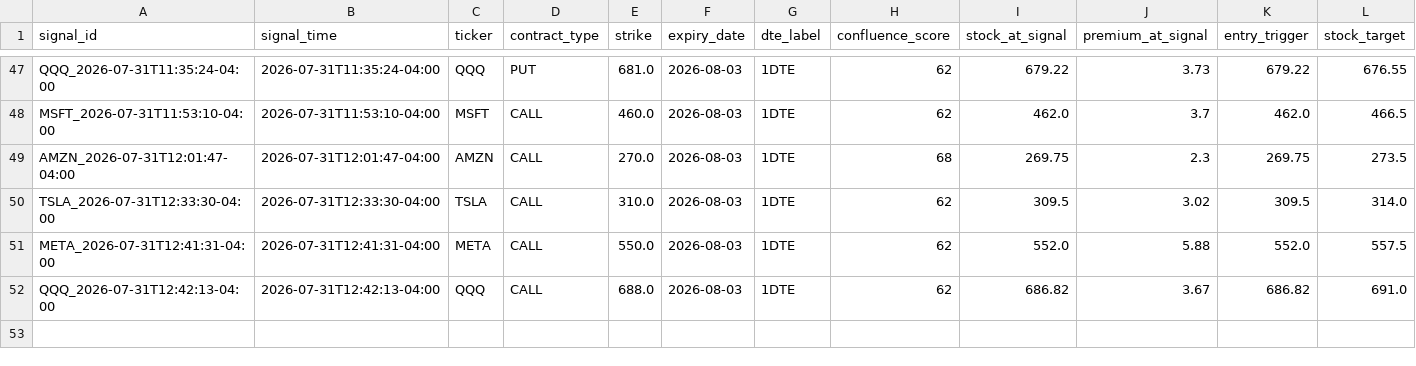
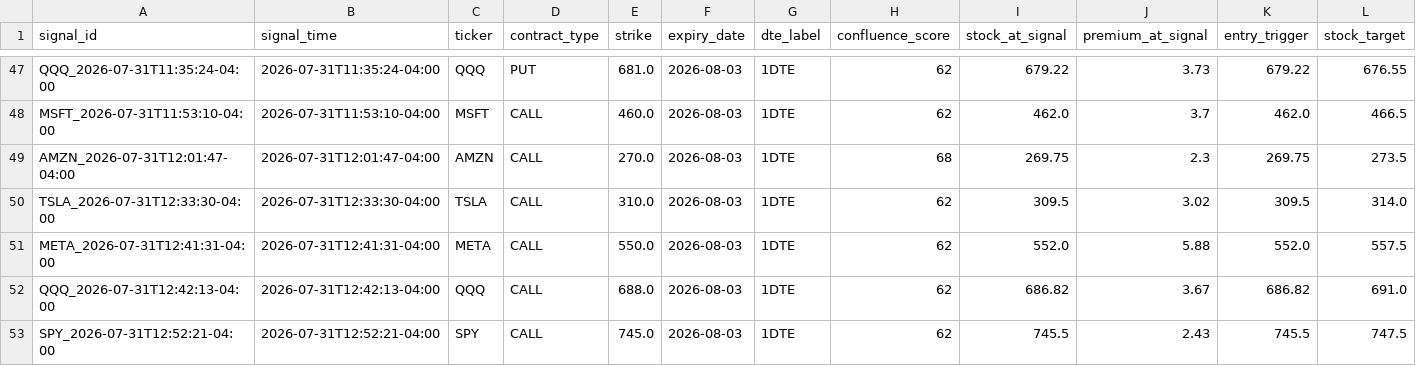
Before and after one commit to xel0irg/stock-ai-bot, a CSV file: backtest/paper_trades.csv, drawn as a sheet; only a part is shown, gaps mark what is left out; rows hold the shown columns only; the diff names each change by its address in the sheet, - before the commit and + after, or states it on an @@ line.

```diff
--- a/backtest/paper_trades.csv
+++ b/backtest/paper_trades.csv
+row 53: SPY_2026-07-31T12:52:21-04:00 | 2026-07-31T12:52:21-04:00 | SPY | CALL | 745.0 | 2026-08-03 | 1DTE | 62 | 745.5 | 2.43 | 745.5 | 747.5
```
Also changed, not shown: backtest/signals_log.csv, 1 other file.
